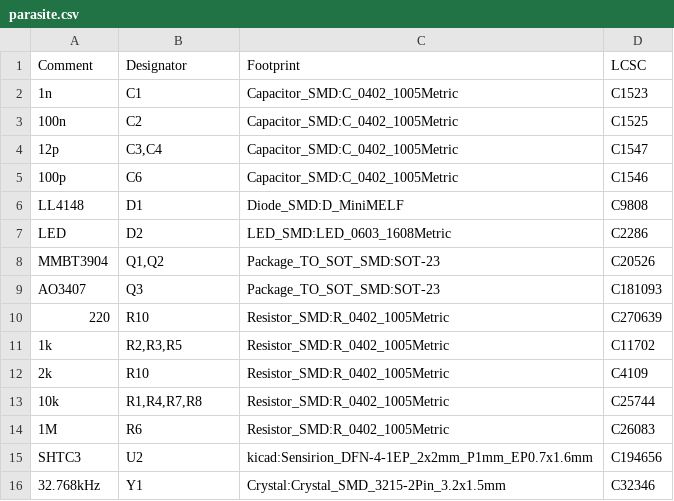
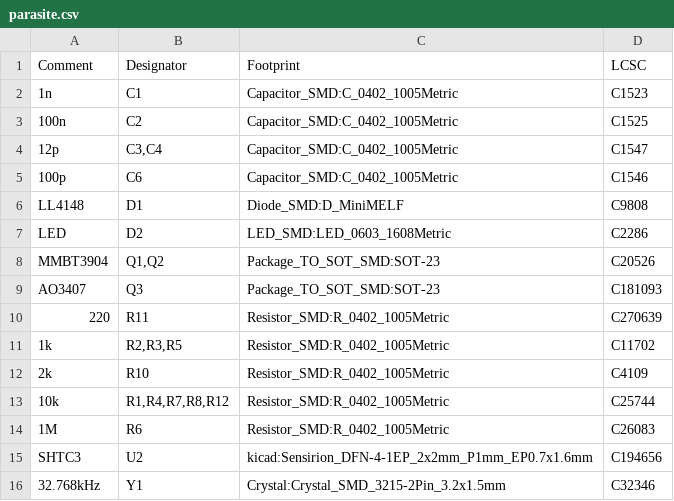
Before and after one commit to chentadot/b-parasite, a CSV file: kicad/parasite.csv, drawn as a sheet.

```diff
--- a/kicad/parasite.csv
+++ b/kicad/parasite.csv
@@ -9,6 +9,6 @@ Comment,Designator,Footprint,LCSC
 "AO3407","Q3","Package_TO_SOT_SMD:SOT-23","C181093"
-"220", "R10", "Resistor_SMD:R_0402_1005Metric", "C270639"
+"220", "R11", "Resistor_SMD:R_0402_1005Metric", "C270639"
 "1k","R2,R3,R5","Resistor_SMD:R_0402_1005Metric","C11702"
 "2k", "R10", "Resistor_SMD:R_0402_1005Metric", "C4109"
-"10k","R1,R4,R7,R8","Resistor_SMD:R_0402_1005Metric","C25744"
+"10k","R1,R4,R7,R8,R12","Resistor_SMD:R_0402_1005Metric","C25744"
 "1M","R6","Resistor_SMD:R_0402_1005Metric","C26083"
```
Also changed, not shown: kicad/parasite-top-pos.csv, 4 other files.
